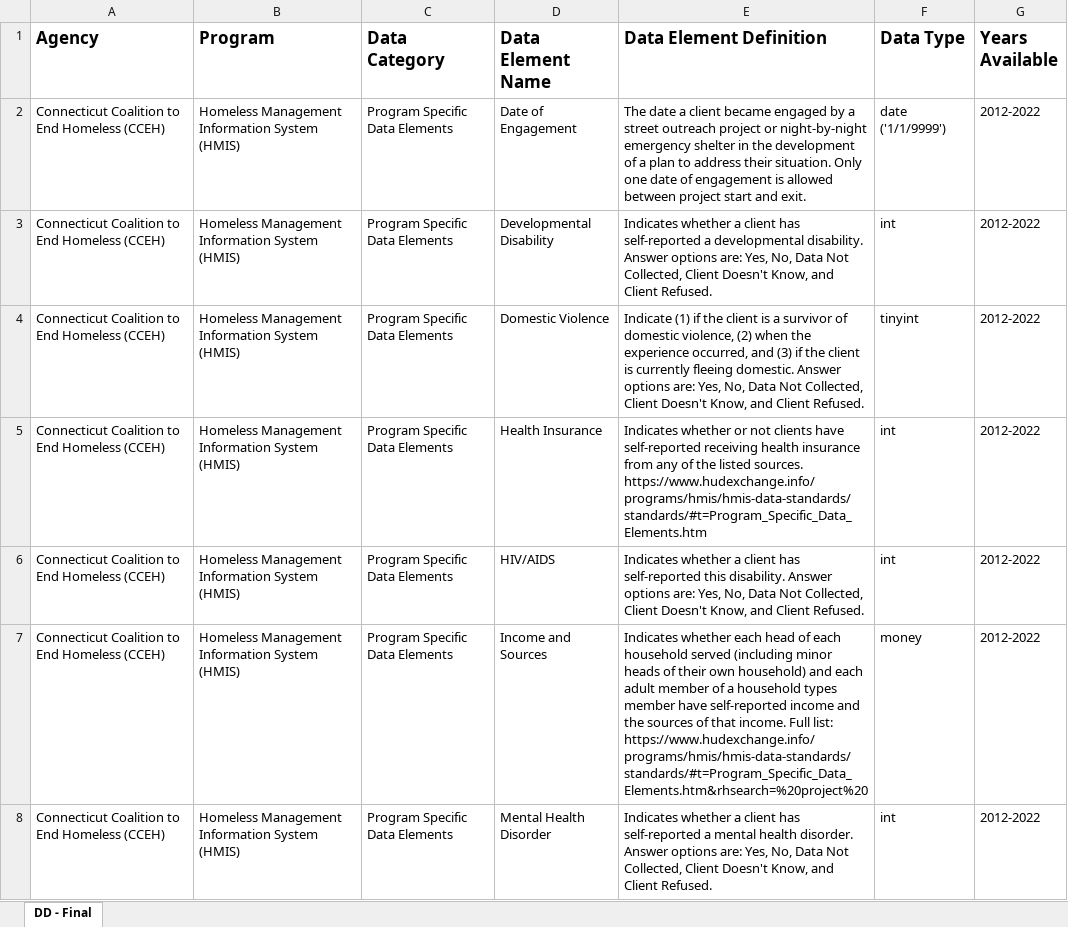
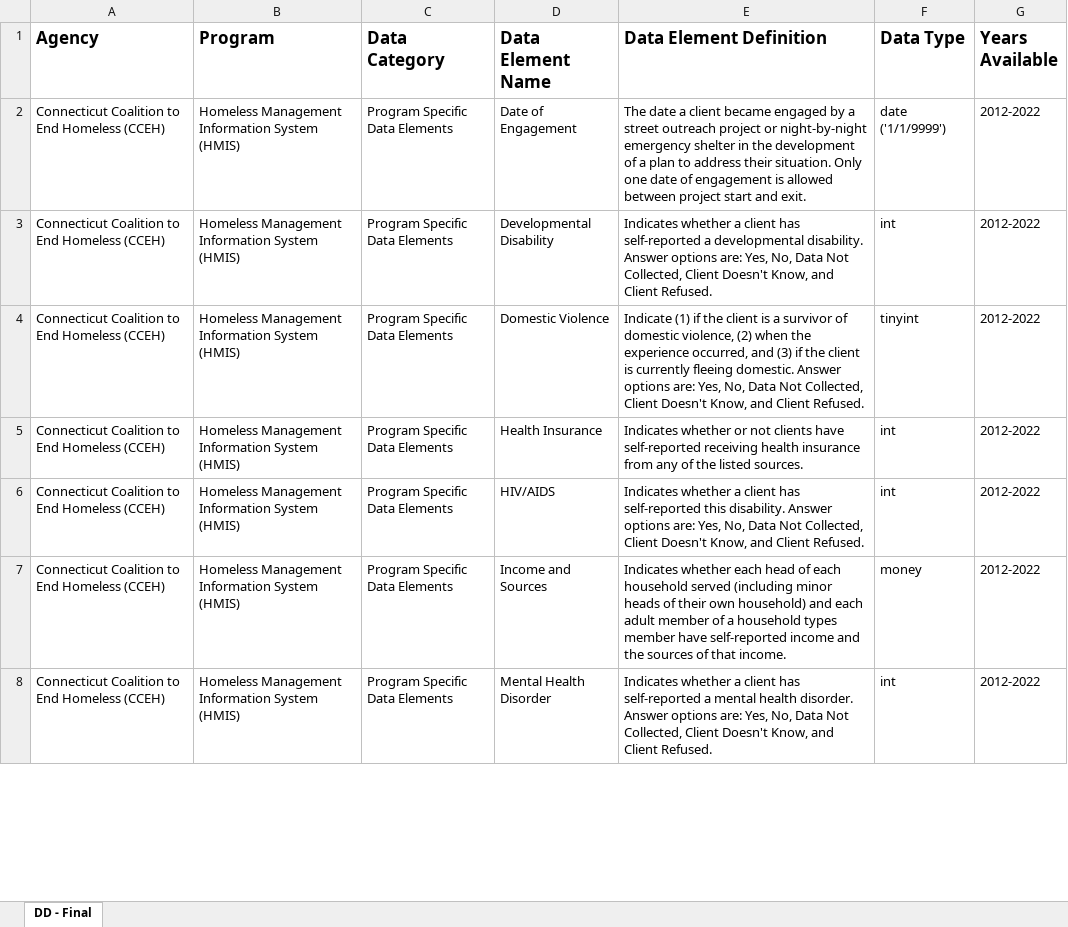
Before and after one commit to P20-WIN/Data-Dictionaries, an Excel workbook: P20WIN_Data_Dictionary.xlsx, sheet DD - Final, drawn as a sheet; only a part is shown; values as stored, in another font and other column widths than the file's, no borders; ↵ is a line break in a cell; the diff covers the shown part only; the diff names each change by its address in the sheet, - before the commit and + after, or states it on an @@ line.

```diff
--- a/P20WIN_Data_Dictionary.xlsx (sheet DD - Final)
+++ b/P20WIN_Data_Dictionary.xlsx (sheet DD - Final)
-E5 (Data Element Definition): …listed sources. ↵ https://www.hudexchange.info/programs/hmis/hmis-data-standards/standards/#t=Program_Specific_Data_Elements.htm
+E5 (Data Element Definition): …listed sources.
-E7 (Data Element Definition): …that income. Full list: ↵ https://www.hudexchange.info/programs/hmis/hmis-data-standards/standards/#t=Program_Specific_Data_Elements.htm&rhsearch=%20project%20
+E7 (Data Element Definition): …that income.
```
Also changed, not shown: 6 edited cells elsewhere in this sheet, P20 WIN Data Dictionary/P20WIN_Data_Dictionary.xlsx, 4 other files.
